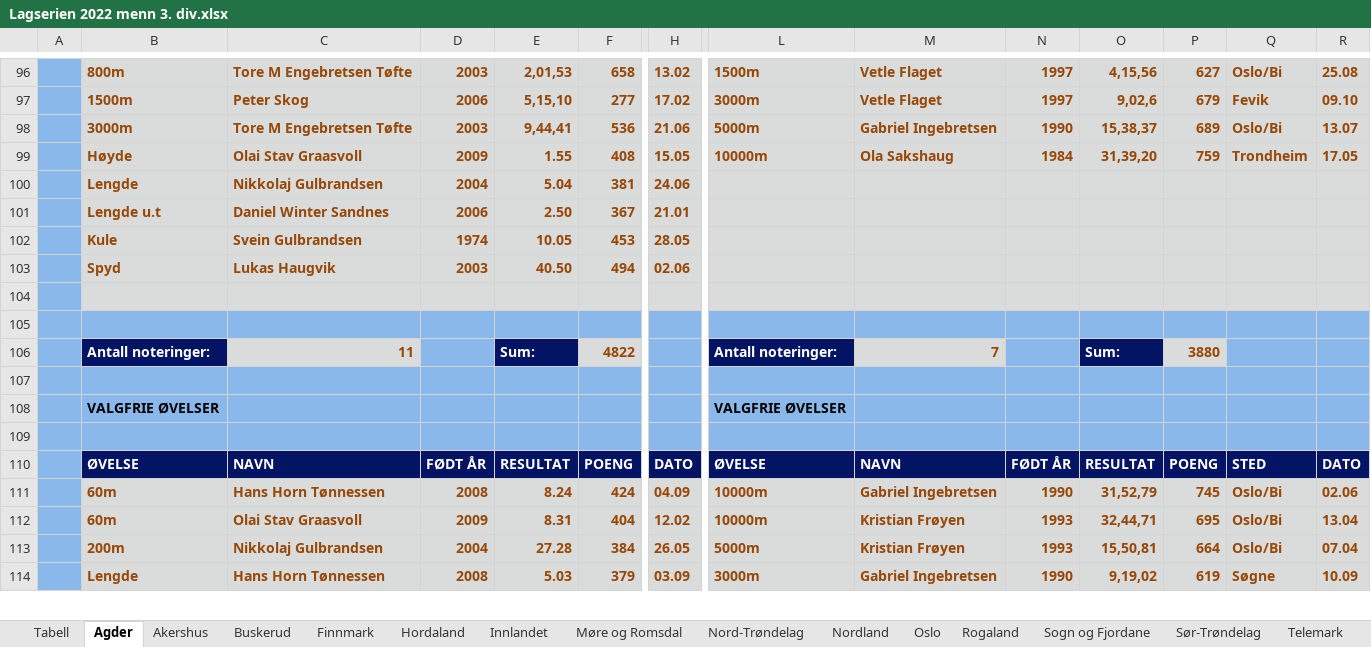
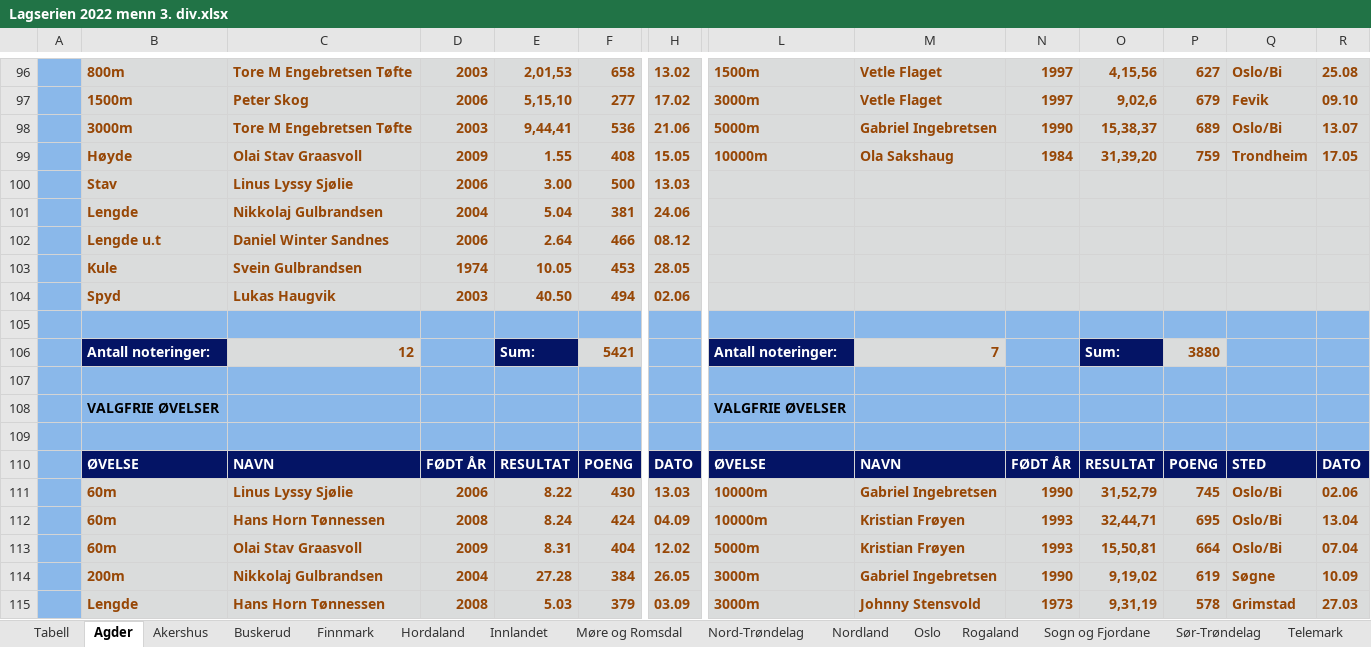
Before and after one commit to perellef/Seriekalkulator-Friidrett, an Excel workbook: output/Lagserien 2022 menn 3. div.xlsx, sheet Agder, drawn as a sheet; only a part is shown, gaps mark what is left out; values as stored, in another font and other column widths than the file's, no borders; removed rows and columns are numbered as before the commit, all else as after; rows hold the shown columns only; the diff covers the shown part only; the diff names each change by its address in the sheet, - before the commit and + after, or states it on an @@ line.

```diff
--- a/output/Lagserien 2022 menn 3. div.xlsx (sheet Agder)
+++ b/output/Lagserien 2022 menn 3. div.xlsx (sheet Agder)
+row 100:  | Stav | Linus Lyssy Sjølie | 2006 | 3.00 | 500 | 13.03
-E102: 2.50
+E102: 2.64
-F102: 367
+F102: 466
-H102: 21.01
+H102: 08.12
-B105:H105 fill: #DADCDC
+B105:H105 fill: #8AB8EA
-L105:R105 fill: #DADCDC
+L105:R105 fill: #8AB8EA
-row 105: (empty)
-C106: 11
+C106: 12
-F106: 4822
+F106: 5421
+row 111:  | 60m | Linus Lyssy Sjølie | 2006 | 8.22 | 430 | 13.03 | 10000m | Gabriel Ingebretsen | 1990 | 31,52,79 | 745 | Oslo/Bi | 02.06
-M112: Gabriel Ingebretsen
+M112: Kristian Frøyen
-N112: 1990
+N112: 1993
-O112: 31,52,79
+O112: 32,44,71
-P112: 745
+P112: 695
-R112: 02.06
+R112: 13.04
-L113: 10000m
+L113: 5000m
-O113: 32,44,71
+O113: 15,50,81
-P113: 695
+P113: 664
-R113: 13.04
+R113: 07.04
-L114: 5000m
+L114: 3000m
-M114: Kristian Frøyen
+M114: Gabriel Ingebretsen
-N114: 1993
+N114: 1990
-O114: 15,50,81
+O114: 9,19,02
-P114: 664
+P114: 619
-Q114: Oslo/Bi
+Q114: Søgne
-R114: 07.04
+R114: 10.09
-M115: Gabriel Ingebretsen
+M115: Johnny Stensvold
-N115: 1990
+N115: 1973
-O115: 9,19,02
+O115: 9,31,19
-P115: 619
+P115: 578
-Q115: Søgne
+Q115: Grimstad
-R115: 10.09
+R115: 27.03
```
Also changed, not shown: 1 added row, 2 removed rows, 25 edited cells and cell formats elsewhere in this sheet, sheet Innlandet, sheet Sogn og Fjordane, sheet Tabell, sheet Hordaland, sheet Vestfold, sheet Troms, 6 more sheets, output/Lagserien 2022 1-2. div.xlsx, output/Lagserien 2022 kvinner 3. div.xlsx, 2 other files.
